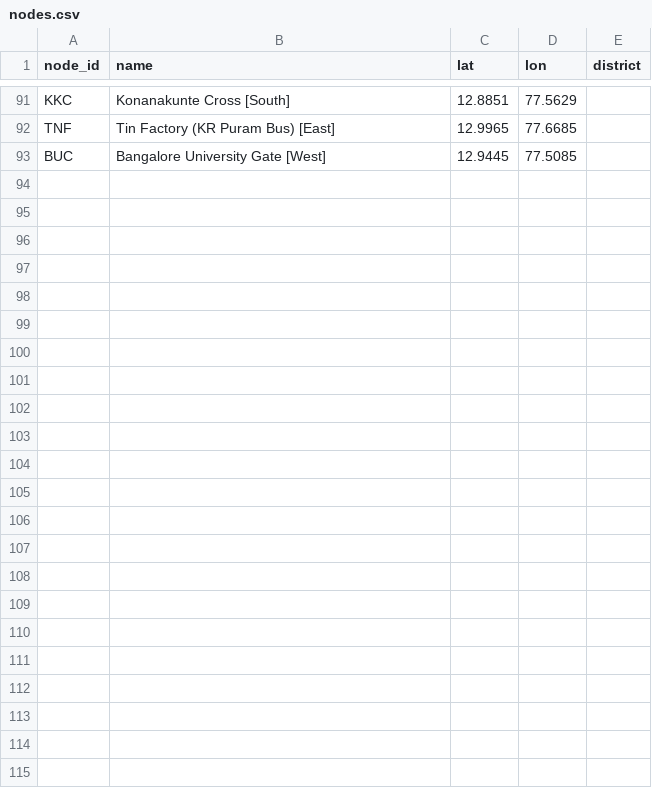
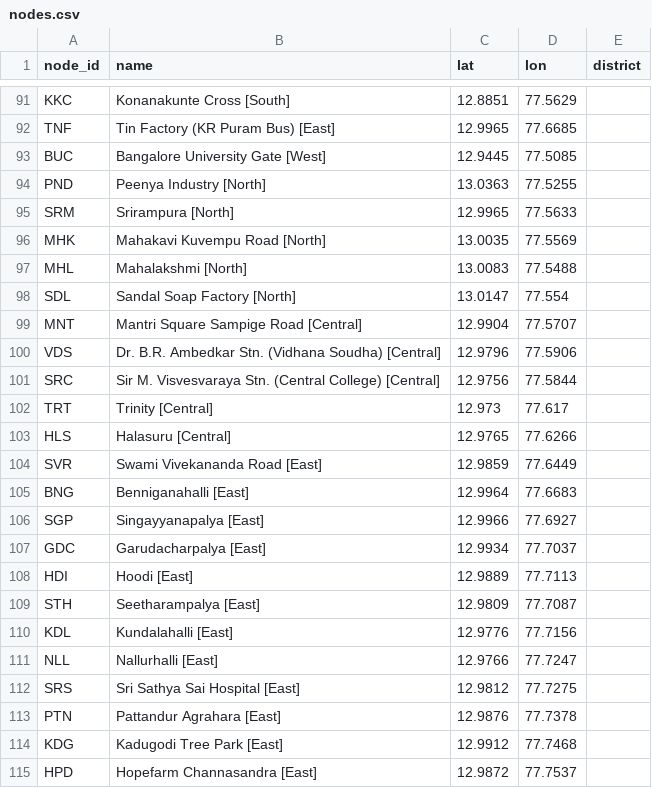
Before and after one commit to Bawin203/TransitPulse, a CSV file: nodes.csv, drawn as a sheet; only a part is shown, gaps mark what is left out; the diff names each change by its address in the sheet, - before the commit and + after, or states it on an @@ line.

```diff
--- a/nodes.csv
+++ b/nodes.csv
+row 94: PND | Peenya Industry [North] | 13.0363 | 77.5255
+row 95: SRM | Srirampura [North] | 12.9965 | 77.5633
+row 96: MHK | Mahakavi Kuvempu Road [North] | 13.0035 | 77.5569
+row 97: MHL | Mahalakshmi [North] | 13.0083 | 77.5488
+row 98: SDL | Sandal Soap Factory [North] | 13.0147 | 77.554
+row 99: MNT | Mantri Square Sampige Road [Central] | 12.9904 | 77.5707
+row 100: VDS | Dr. B.R. Ambedkar Stn. (Vidhana Soudha) [Central] | 12.9796 | 77.5906
+row 101: SRC | Sir M. Visvesvaraya Stn. (Central College) [Central] | 12.9756 | 77.5844
+row 102: TRT | Trinity [Central] | 12.973 | 77.617
+row 103: HLS | Halasuru [Central] | 12.9765 | 77.6266
+row 104: SVR | Swami Vivekananda Road [East] | 12.9859 | 77.6449
+row 105: BNG | Benniganahalli [East] | 12.9964 | 77.6683
+row 106: SGP | Singayyanapalya [East] | 12.9966 | 77.6927
+row 107: GDC | Garudacharpalya [East] | 12.9934 | 77.7037
+row 108: HDI | Hoodi [East] | 12.9889 | 77.7113
+row 109: STH | Seetharampalya [East] | 12.9809 | 77.7087
+row 110: KDL | Kundalahalli [East] | 12.9776 | 77.7156
+row 111: NLL | Nallurhalli [East] | 12.9766 | 77.7247
+row 112: SRS | Sri Sathya Sai Hospital [East] | 12.9812 | 77.7275
+row 113: PTN | Pattandur Agrahara [East] | 12.9876 | 77.7378
+row 114: KDG | Kadugodi Tree Park [East] | 12.9912 | 77.7468
+row 115: HPD | Hopefarm Channasandra [East] | 12.9872 | 77.7537
```
Also changed, not shown: edges.csv, 1 other file.
